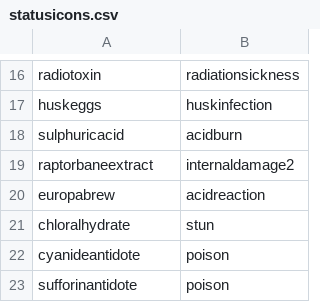
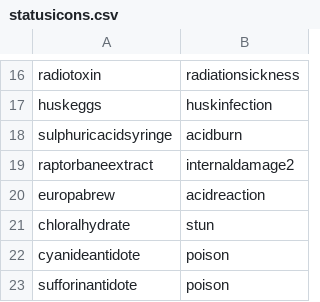
Before and after one commit to WantBeASleep/MedicalIcons, a CSV file: devspace/scripts/build_project/statusicons.csv, drawn as a sheet; only a part is shown, gaps mark what is left out.

```diff
--- a/devspace/scripts/build_project/statusicons.csv
+++ b/devspace/scripts/build_project/statusicons.csv
@@ -17,3 +17,3 @@ radiotoxin,radiationsickness
 huskeggs,huskinfection
-sulphuricacid,acidburn
+sulphuricacidsyringe,acidburn
 raptorbaneextract,internaldamage2
```
Also changed, not shown: devspace/scripts/build_project/icons.csv, devspace/scripts/build_project/sprites.csv, 30 other files.
